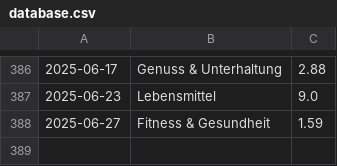
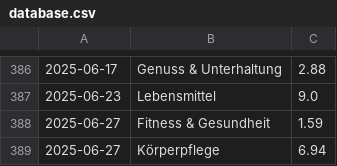
Before and after one commit to home-info/Haushaltsbuch, a CSV file: src/database.csv, drawn as a sheet; only a part is shown, gaps mark what is left out.

Commit message:
Overwrite with new file

```diff
--- a/src/database.csv
+++ b/src/database.csv
@@ -388 +388,2 @@
 2025-06-27,Fitness & Gesundheit,1.59
+2025-06-27,Körperpflege,6.94
```
